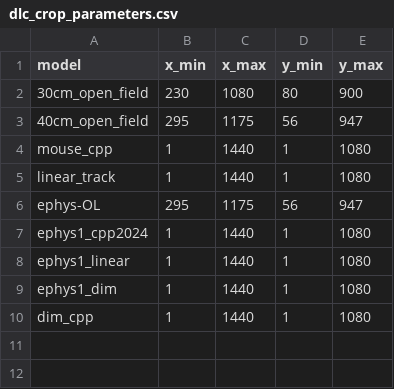
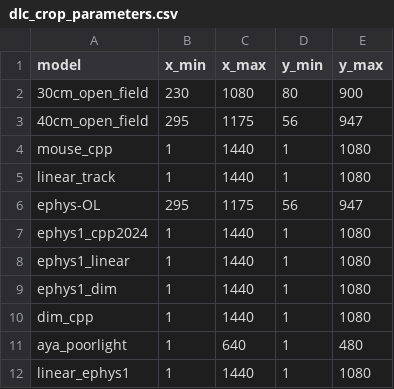
Before and after one commit to lolaBerkowitz/SNLab_ephys, a CSV file: behavior/dlc_crop_parameters.csv, drawn as a sheet.

Commit message:
added two new models

```diff
--- a/behavior/dlc_crop_parameters.csv
+++ b/behavior/dlc_crop_parameters.csv
@@ -10 +10,3 @@ ephys1_dim,1,1440,1,1080
 dim_cpp,1,1440,1,1080
+aya_poorlight,1,640,1,480
+linear_ephys1,1,1440,1,1080
```
